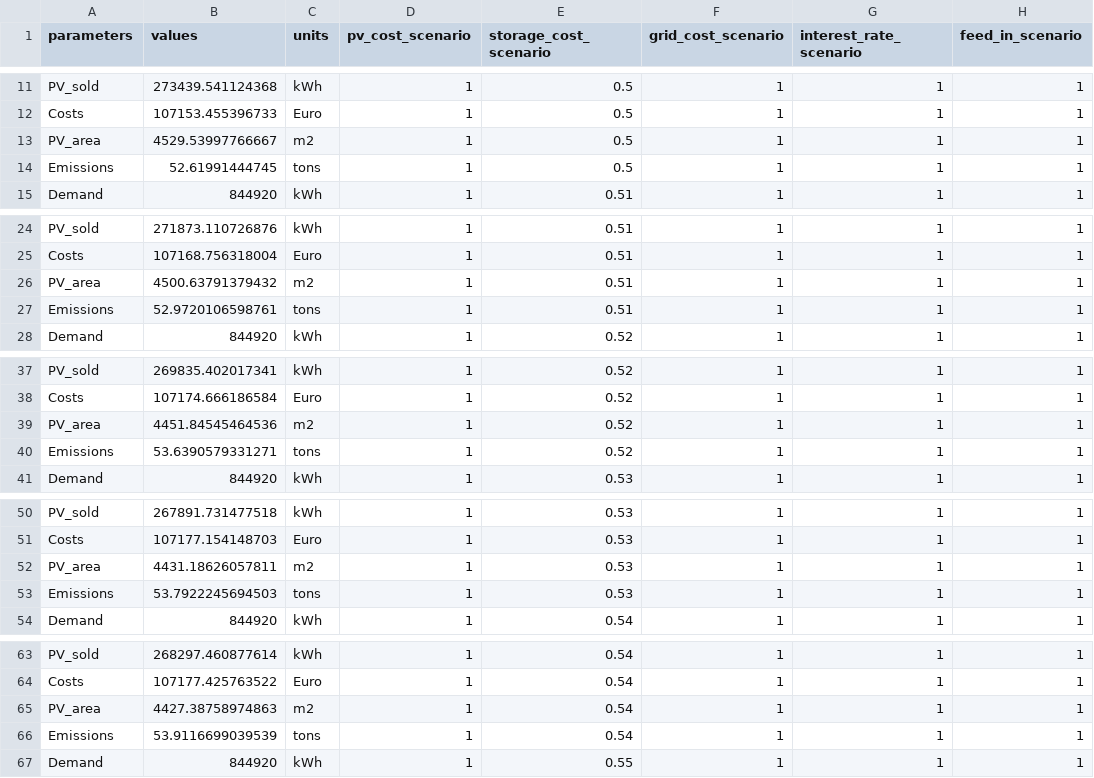
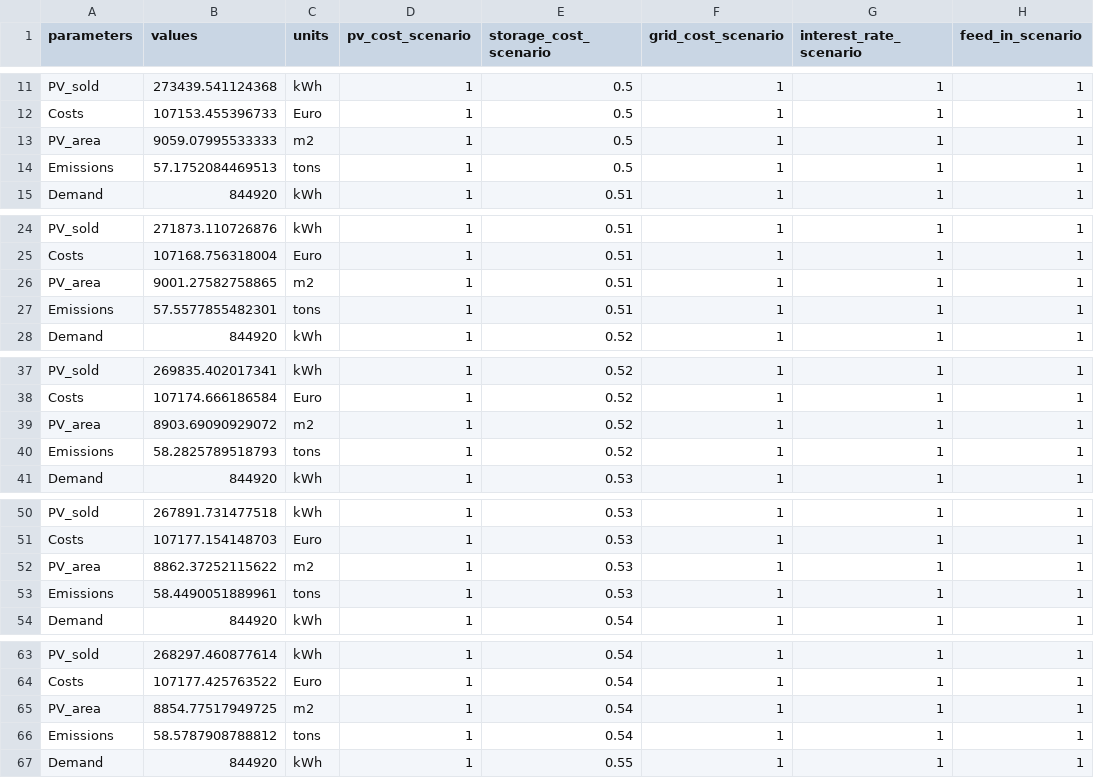
Before and after one commit to inwe-boku/PV-Greenhouse-Integration, a CSV file: results/results.csv, drawn as a sheet; only a part is shown, gaps mark what is left out; the diff covers the shown part only.

Commit message:
Update input parameters

```diff
--- a/results/results.csv
+++ b/results/results.csv
@@ -12,4 +12,4 @@
 "Costs",107153.455396733,"Euro",1,0.5,1,1,1
-"PV_area",4529.53997766667,"m2",1,0.5,1,1,1
-"Emissions",52.61991444745,"tons",1,0.5,1,1,1
+"PV_area",9059.07995533333,"m2",1,0.5,1,1,1
+"Emissions",57.1752084469513,"tons",1,0.5,1,1,1
 "Demand",844920,"kWh",1,0.51,1,1,1
@@ -25,4 +25,4 @@
 "Costs",107168.756318004,"Euro",1,0.51,1,1,1
-"PV_area",4500.63791379432,"m2",1,0.51,1,1,1
-"Emissions",52.9720106598761,"tons",1,0.51,1,1,1
+"PV_area",9001.27582758865,"m2",1,0.51,1,1,1
+"Emissions",57.5577855482301,"tons",1,0.51,1,1,1
 "Demand",844920,"kWh",1,0.52,1,1,1
@@ -38,4 +38,4 @@
 "Costs",107174.666186584,"Euro",1,0.52,1,1,1
-"PV_area",4451.84545464536,"m2",1,0.52,1,1,1
-"Emissions",53.6390579331271,"tons",1,0.52,1,1,1
+"PV_area",8903.69090929072,"m2",1,0.52,1,1,1
+"Emissions",58.2825789518793,"tons",1,0.52,1,1,1
 "Demand",844920,"kWh",1,0.53,1,1,1
@@ -51,4 +51,4 @@
 "Costs",107177.154148703,"Euro",1,0.53,1,1,1
-"PV_area",4431.18626057811,"m2",1,0.53,1,1,1
-"Emissions",53.7922245694503,"tons",1,0.53,1,1,1
+"PV_area",8862.37252115622,"m2",1,0.53,1,1,1
+"Emissions",58.4490051889961,"tons",1,0.53,1,1,1
 "Demand",844920,"kWh",1,0.54,1,1,1
@@ -64,4 +64,4 @@
 "Costs",107177.425763522,"Euro",1,0.54,1,1,1
-"PV_area",4427.38758974863,"m2",1,0.54,1,1,1
-"Emissions",53.9116699039539,"tons",1,0.54,1,1,1
+"PV_area",8854.77517949725,"m2",1,0.54,1,1,1
+"Emissions",58.5787908788812,"tons",1,0.54,1,1,1
 "Demand",844920,"kWh",1,0.55,1,1,1
```
Also changed, not shown: 12 edited cells elsewhere in this file, 4 other files.
